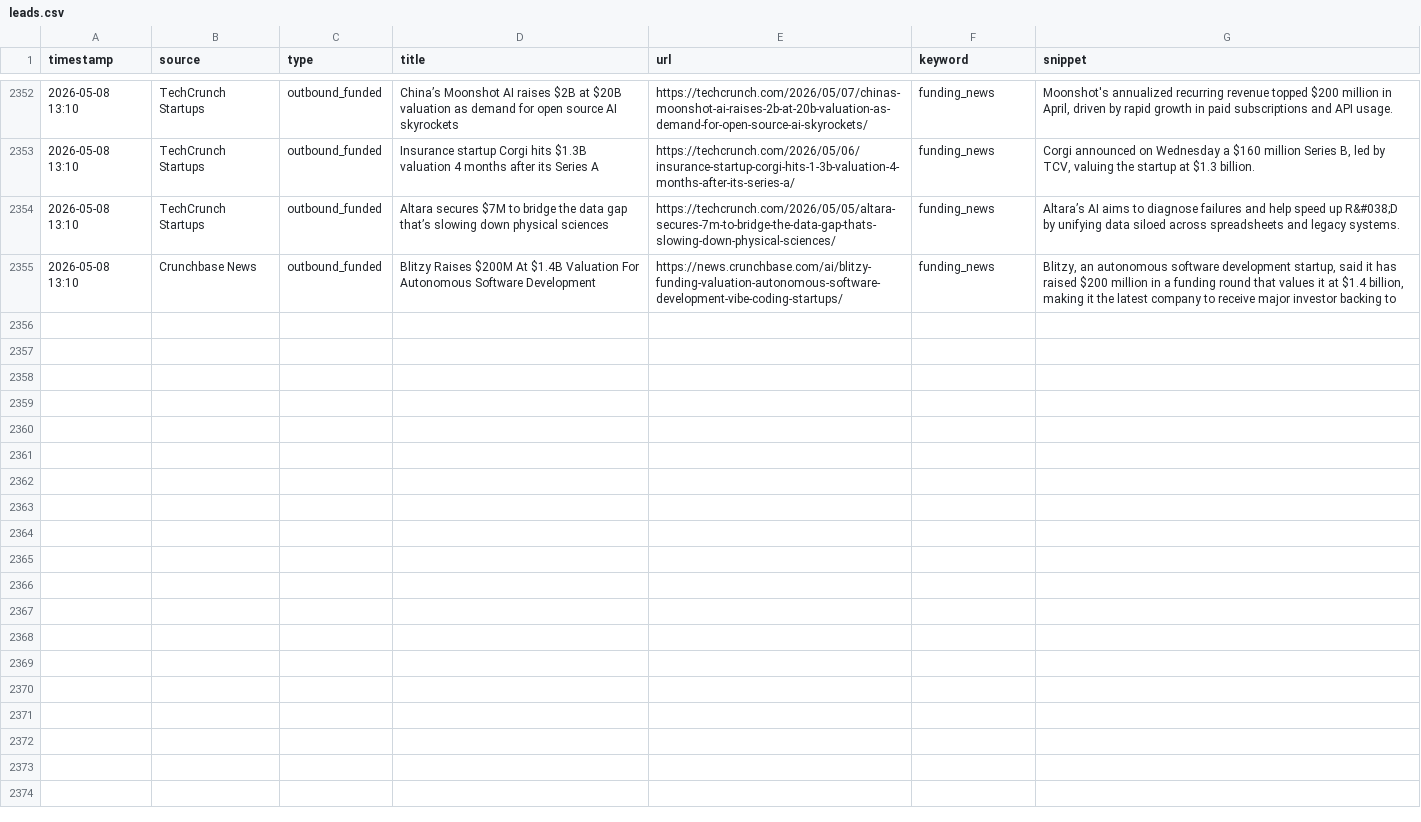
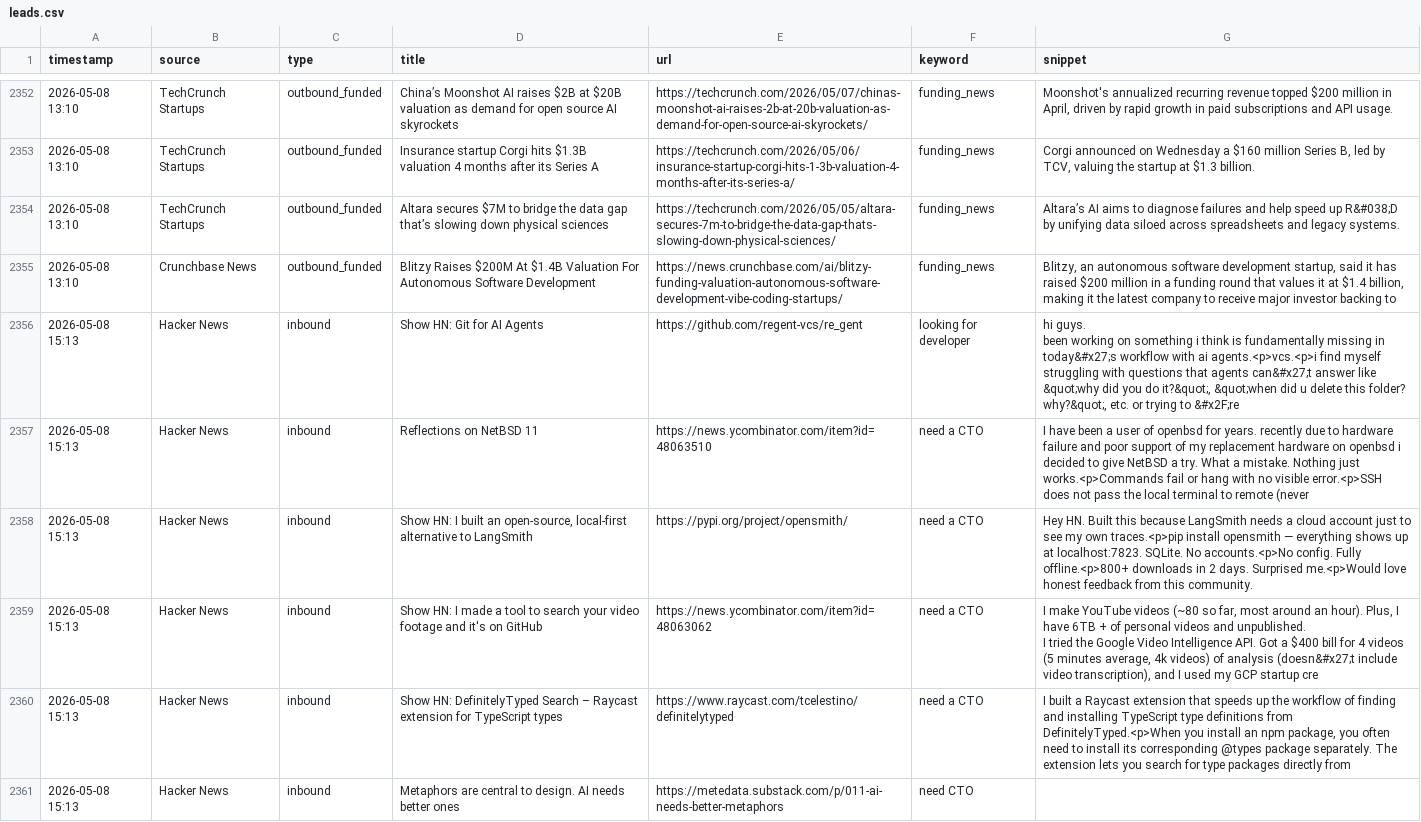
Before and after one commit to rajcreates/mvp-lead-system, a CSV file: leads.csv, drawn as a sheet; only a part is shown, gaps mark what is left out; ↵ is a line break in a cell; the diff covers the shown part only; the diff names each change by its address in the sheet, - before the commit and + after, or states it on an @@ line.

```diff
--- a/leads.csv
+++ b/leads.csv
+row 2356: 2026-05-08 15:13 | Hacker News | inbound | Show HN: Git for AI Agents | https://github.com/regent-vcs/re_gent | looking for developer | hi guys. ↵ been working on something i think is fundamentally missing in today&#x27;s workflow with ai agents.<p>vcs.<p>i find myself struggling with questions that agents can&#x27;t answer like &quot;why did you do it?&quot;, &quot;when did u delete this folder? why?&quot;, etc. or trying to &#x2F;re
+row 2357: 2026-05-08 15:13 | Hacker News | inbound | Reflections on NetBSD 11 | https://news.ycombinator.com/item?id=48063510 | need a CTO | I have been a user of openbsd for years. recently due to hardware failure and poor support of my replacement hardware on openbsd i decided to give NetBSD a try. What a mistake. Nothing just works.<p>Commands fail or hang with no visible error.<p>SSH does not pass the local terminal to remote (never
+row 2358: 2026-05-08 15:13 | Hacker News | inbound | Show HN: I built an open-source, local-first alternative to LangSmith | https://pypi.org/project/opensmith/ | need a CTO | Hey HN. Built this because LangSmith needs a cloud account just to see my own traces.<p>pip install opensmith — everything shows up at localhost:7823. SQLite. No accounts.<p>No config. Fully offline.<p>800+ downloads in 2 days. Surprised me.<p>Would love honest feedback from this community.
+row 2359: 2026-05-08 15:13 | Hacker News | inbound | Show HN: I made a tool to search your video footage and it's on GitHub | https://news.ycombinator.com/item?id=48063062 | need a CTO | I make YouTube videos (~80 so far, most around an hour). Plus, I have 6TB + of personal videos and unpublished. ↵ I tried the Google Video Intelligence API. Got a $400 bill for 4 videos (5 minutes average, 4k videos) of analysis (doesn&#x27;t include video transcription), and I used my GCP startup cre
+row 2360: 2026-05-08 15:13 | Hacker News | inbound | Show HN: DefinitelyTyped Search – Raycast extension for TypeScript types | https://www.raycast.com/tcelestino/definitelytyped | need a CTO | I built a Raycast extension that speeds up the workflow of finding and installing TypeScript type definitions from DefinitelyTyped.<p>When you install an npm package, you often need to install its corresponding @types package separately. The extension lets you search for type packages directly from
+row 2361: 2026-05-08 15:13 | Hacker News | inbound | Metaphors are central to design. AI needs better ones | https://metedata.substack.com/p/011-ai-needs-better-metaphors | need CTO
```
Also changed, not shown: 6 added rows elsewhere in this file, 1 other file.
